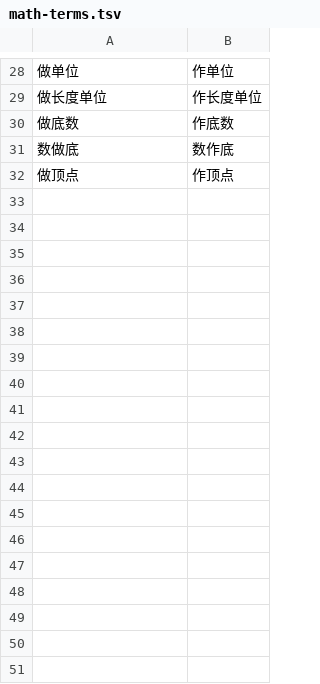
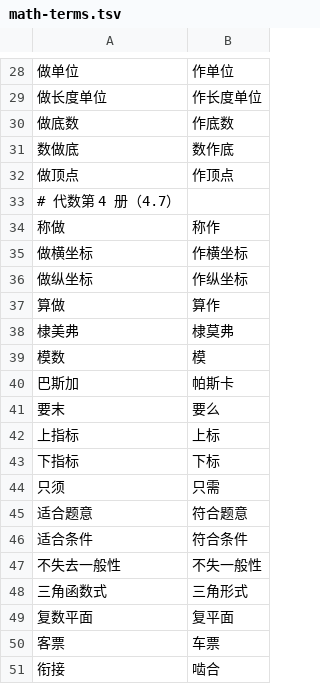
Before and after one commit to BookDigitalization/Self-Learning-Series-of-Mathematics-Physics-and-Chemistry, a TSV file: common/math-terms.tsv, drawn as a sheet; only a part is shown, gaps mark what is left out; the diff names each change by its address in the sheet, - before the commit and + after, or states it on an @@ line.

```diff
--- a/common/math-terms.tsv
+++ b/common/math-terms.tsv
+row 33: # 代数第 4 册（4.7）
+row 34: 称做 | 称作
+row 35: 做横坐标 | 作横坐标
+row 36: 做纵坐标 | 作纵坐标
+row 37: 算做 | 算作
+row 38: 棣美弗 | 棣莫弗
+row 39: 模数 | 模
+row 40: 巴斯加 | 帕斯卡
+row 41: 要末 | 要么
+row 42: 上指标 | 上标
+row 43: 下指标 | 下标
+row 44: 只须 | 只需
+row 45: 适合题意 | 符合题意
+row 46: 适合条件 | 符合条件
+row 47: 不失去一般性 | 不失一般性
+row 48: 三角函数式 | 三角形式
+row 49: 复数平面 | 复平面
+row 50: 客票 | 车票
+row 51: 衔接 | 啮合
```
Also changed, not shown: 30 other files.
